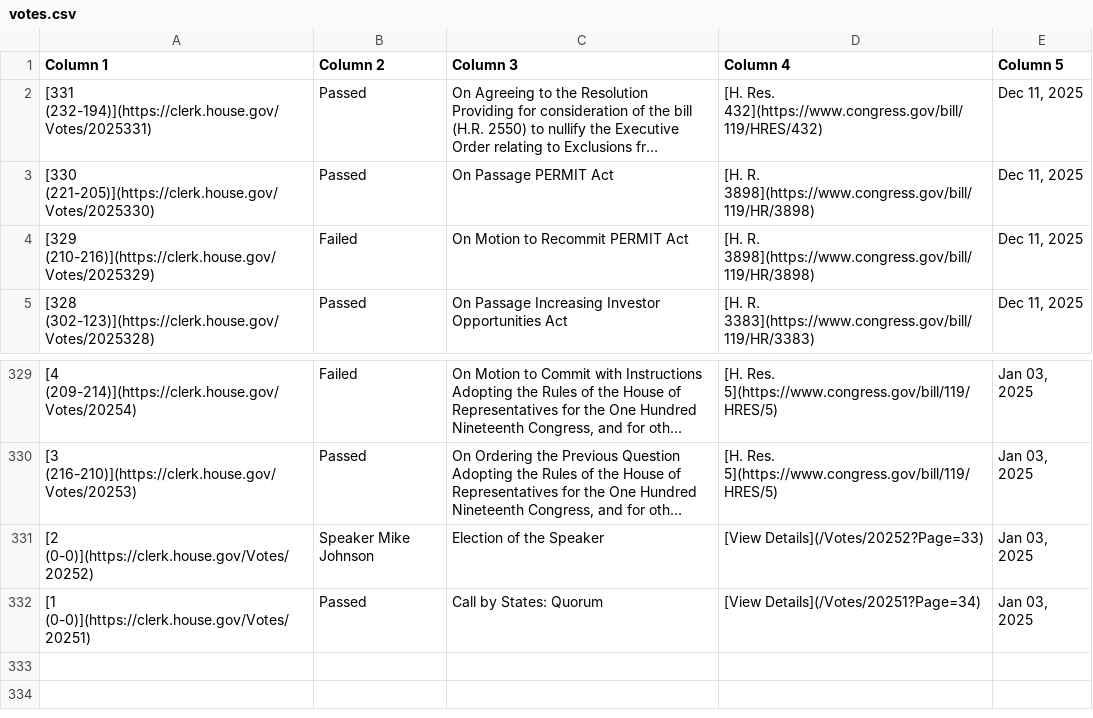
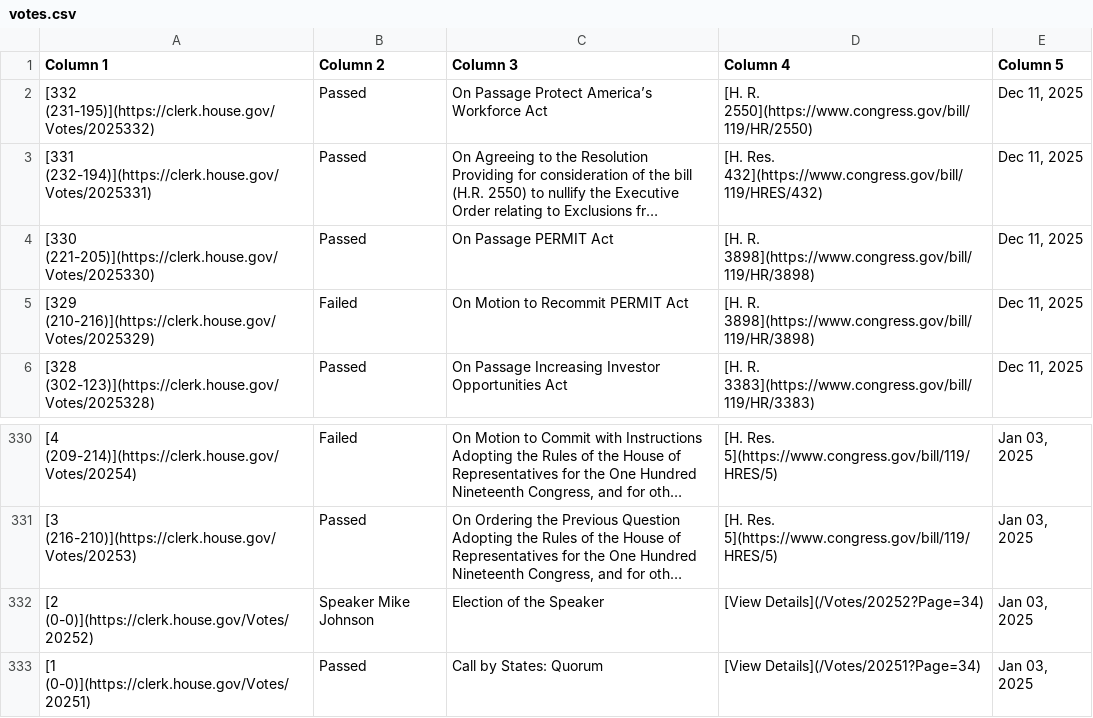
Before and after one commit to aomiller21/House_Votes, a CSV file: votes.csv, drawn as a sheet; only a part is shown, gaps mark what is left out; long unchanged cells end in …; addresses are those after the commit; the diff names each change by its address in the sheet, - before the commit and + after, or states it on an @@ line.

```diff
--- a/votes.csv
+++ b/votes.csv
+row 2: [332 (231-195)](https://clerk.house.gov/Votes/2025332) | Passed | On Passage Protect America’s Workforce Act | [H. R. 2550](https://www.congress.gov/bill/119/HR/2550) | Dec 11, 2025
-D332 (Column 4): [View Details](/Votes/20252?Page=33)
+D332 (Column 4): [View Details](/Votes/20252?Page=34)
```
